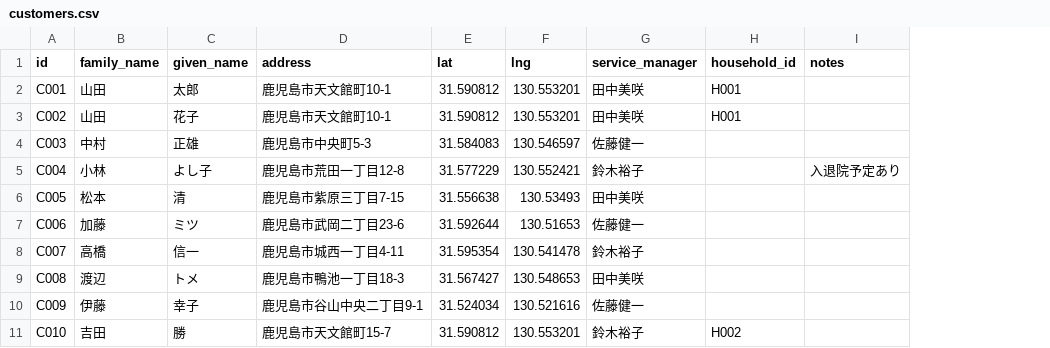
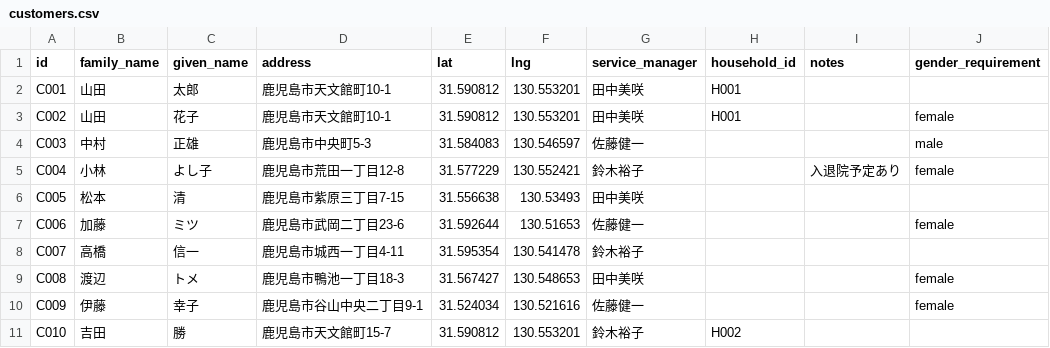
Before and after one commit to yasushihonda-acg/visitcare-shift-optimizer, a CSV file: seed/data/customers.csv, drawn as a sheet; only a part is shown; the diff names each change by its address in the sheet, - before the commit and + after, or states it on an @@ line.

```diff
--- a/seed/data/customers.csv
+++ b/seed/data/customers.csv
+column J (gender_requirement), rows 3-10: female | male | female |  | female |  | female | female
```
Also changed, not shown: 19 other files.
